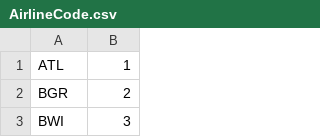
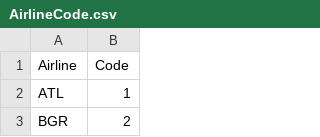
Before and after one commit to AndyHum/Airline_Delay_Analysis_and_Prediction, a CSV file: BostonData/AirlineCode.csv, drawn as a sheet; only a part is shown; the shorter side is filled out with more unchanged rows; the diff names each change by its address in the sheet, - before the commit and + after, or states it on an @@ line.

```diff
--- a/BostonData/AirlineCode.csv
+++ b/BostonData/AirlineCode.csv
+row 1: Airline | Code
```
Also changed, not shown: 1 other file.
